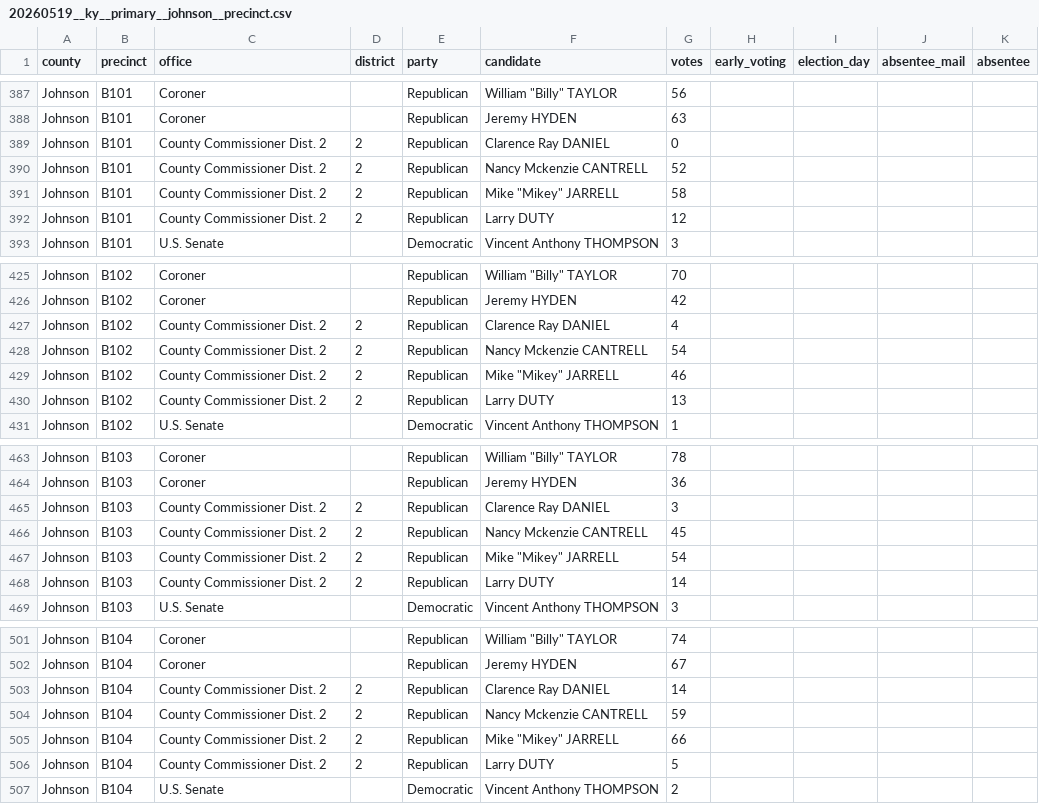
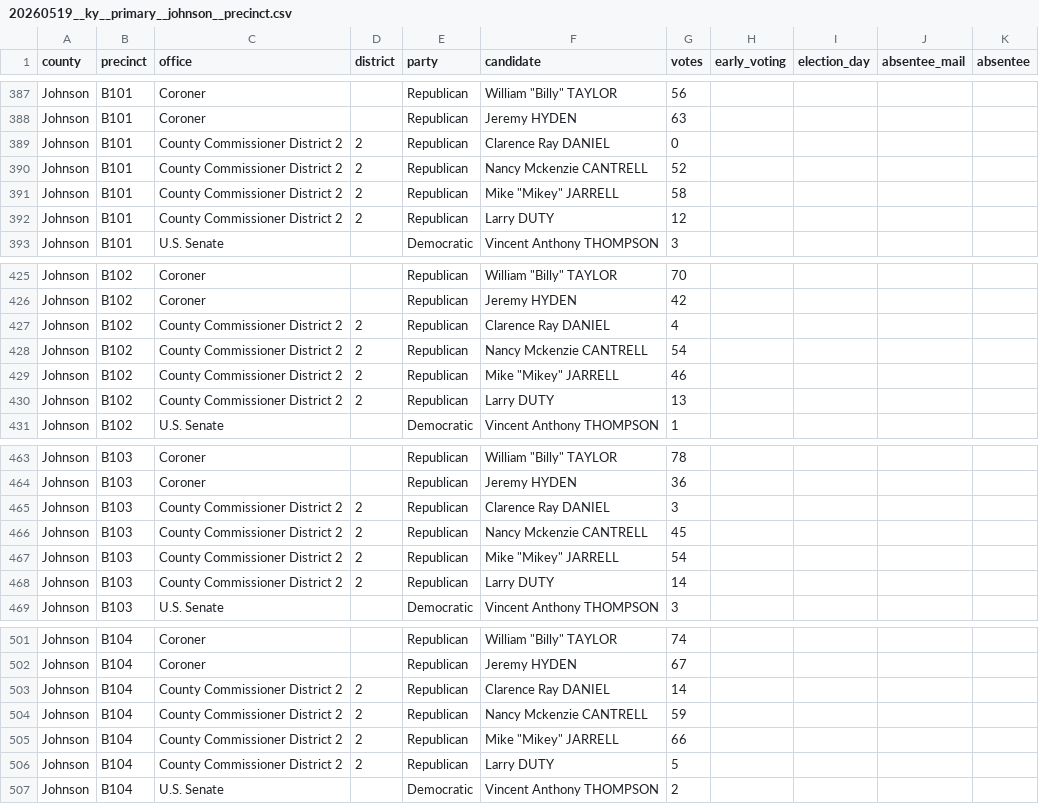
Before and after one commit to openelections/openelections-data-ky, a CSV file: 2026/counties/20260519__ky__primary__johnson__precinct.csv, drawn as a sheet; only a part is shown, gaps mark what is left out; the diff covers the shown part only.

```diff
--- a/2026/counties/20260519__ky__primary__johnson__precinct.csv
+++ b/2026/counties/20260519__ky__primary__johnson__precinct.csv
@@ -388,6 +388,6 @@ Johnson,B101,Coroner,,Republican,"William ""Billy"" TAYLOR",56,,,,
 Johnson,B101,Coroner,,Republican,Jeremy HYDEN,63,,,,
-Johnson,B101,County Commissioner Dist. 2,2,Republican,Clarence Ray DANIEL,0,,,,
-Johnson,B101,County Commissioner Dist. 2,2,Republican,Nancy Mckenzie CANTRELL,52,,,,
-Johnson,B101,County Commissioner Dist. 2,2,Republican,"Mike ""Mikey"" JARRELL",58,,,,
-Johnson,B101,County Commissioner Dist. 2,2,Republican,Larry DUTY,12,,,,
+Johnson,B101,County Commissioner District 2,2,Republican,Clarence Ray DANIEL,0,,,,
+Johnson,B101,County Commissioner District 2,2,Republican,Nancy Mckenzie CANTRELL,52,,,,
+Johnson,B101,County Commissioner District 2,2,Republican,"Mike ""Mikey"" JARRELL",58,,,,
+Johnson,B101,County Commissioner District 2,2,Republican,Larry DUTY,12,,,,
 Johnson,B101,U.S. Senate,,Democratic,Vincent Anthony THOMPSON,3,,,,
@@ -426,6 +426,6 @@ Johnson,B102,Coroner,,Republican,"William ""Billy"" TAYLOR",70,,,,
 Johnson,B102,Coroner,,Republican,Jeremy HYDEN,42,,,,
-Johnson,B102,County Commissioner Dist. 2,2,Republican,Clarence Ray DANIEL,4,,,,
-Johnson,B102,County Commissioner Dist. 2,2,Republican,Nancy Mckenzie CANTRELL,54,,,,
-Johnson,B102,County Commissioner Dist. 2,2,Republican,"Mike ""Mikey"" JARRELL",46,,,,
-Johnson,B102,County Commissioner Dist. 2,2,Republican,Larry DUTY,13,,,,
+Johnson,B102,County Commissioner District 2,2,Republican,Clarence Ray DANIEL,4,,,,
+Johnson,B102,County Commissioner District 2,2,Republican,Nancy Mckenzie CANTRELL,54,,,,
+Johnson,B102,County Commissioner District 2,2,Republican,"Mike ""Mikey"" JARRELL",46,,,,
+Johnson,B102,County Commissioner District 2,2,Republican,Larry DUTY,13,,,,
 Johnson,B102,U.S. Senate,,Democratic,Vincent Anthony THOMPSON,1,,,,
@@ -464,6 +464,6 @@ Johnson,B103,Coroner,,Republican,"William ""Billy"" TAYLOR",78,,,,
 Johnson,B103,Coroner,,Republican,Jeremy HYDEN,36,,,,
-Johnson,B103,County Commissioner Dist. 2,2,Republican,Clarence Ray DANIEL,3,,,,
-Johnson,B103,County Commissioner Dist. 2,2,Republican,Nancy Mckenzie CANTRELL,45,,,,
-Johnson,B103,County Commissioner Dist. 2,2,Republican,"Mike ""Mikey"" JARRELL",54,,,,
-Johnson,B103,County Commissioner Dist. 2,2,Republican,Larry DUTY,14,,,,
+Johnson,B103,County Commissioner District 2,2,Republican,Clarence Ray DANIEL,3,,,,
+Johnson,B103,County Commissioner District 2,2,Republican,Nancy Mckenzie CANTRELL,45,,,,
+Johnson,B103,County Commissioner District 2,2,Republican,"Mike ""Mikey"" JARRELL",54,,,,
+Johnson,B103,County Commissioner District 2,2,Republican,Larry DUTY,14,,,,
 Johnson,B103,U.S. Senate,,Democratic,Vincent Anthony THOMPSON,3,,,,
@@ -502,6 +502,6 @@ Johnson,B104,Coroner,,Republican,"William ""Billy"" TAYLOR",74,,,,
 Johnson,B104,Coroner,,Republican,Jeremy HYDEN,67,,,,
-Johnson,B104,County Commissioner Dist. 2,2,Republican,Clarence Ray DANIEL,14,,,,
-Johnson,B104,County Commissioner Dist. 2,2,Republican,Nancy Mckenzie CANTRELL,59,,,,
-Johnson,B104,County Commissioner Dist. 2,2,Republican,"Mike ""Mikey"" JARRELL",66,,,,
-Johnson,B104,County Commissioner Dist. 2,2,Republican,Larry DUTY,5,,,,
+Johnson,B104,County Commissioner District 2,2,Republican,Clarence Ray DANIEL,14,,,,
+Johnson,B104,County Commissioner District 2,2,Republican,Nancy Mckenzie CANTRELL,59,,,,
+Johnson,B104,County Commissioner District 2,2,Republican,"Mike ""Mikey"" JARRELL",66,,,,
+Johnson,B104,County Commissioner District 2,2,Republican,Larry DUTY,5,,,,
 Johnson,B104,U.S. Senate,,Democratic,Vincent Anthony THOMPSON,2,,,,
```
Also changed, not shown: 139 edited cells elsewhere in this file, 2026/20260519__ky__primary__county.csv, 2026/counties/20260519__ky__primary__clark__precinct.csv, 39 other files.
